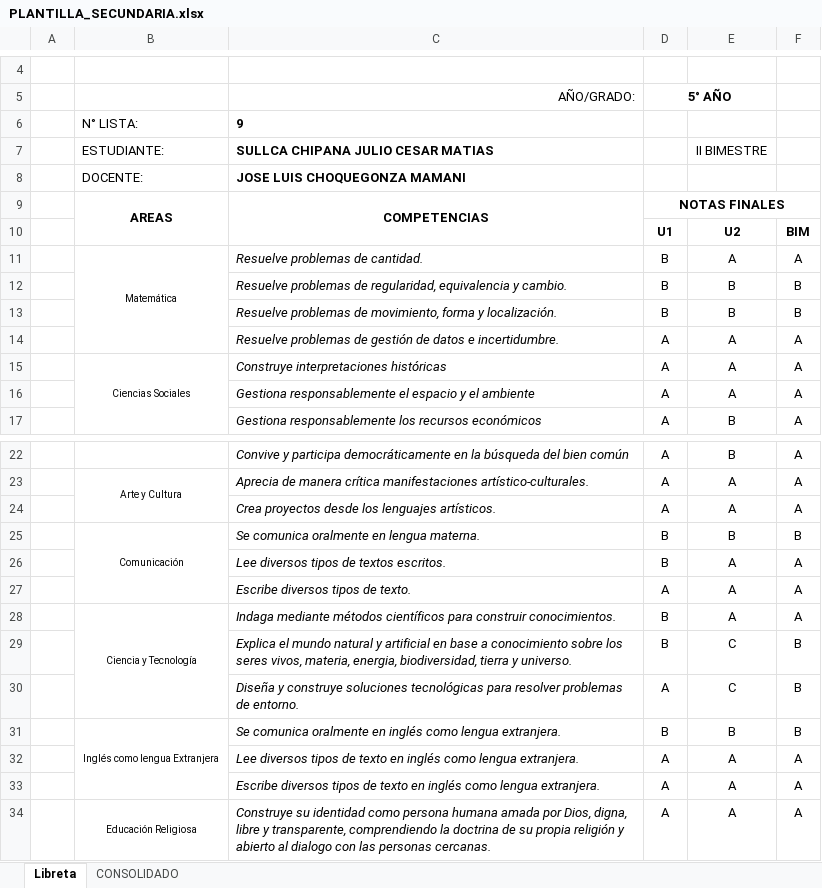
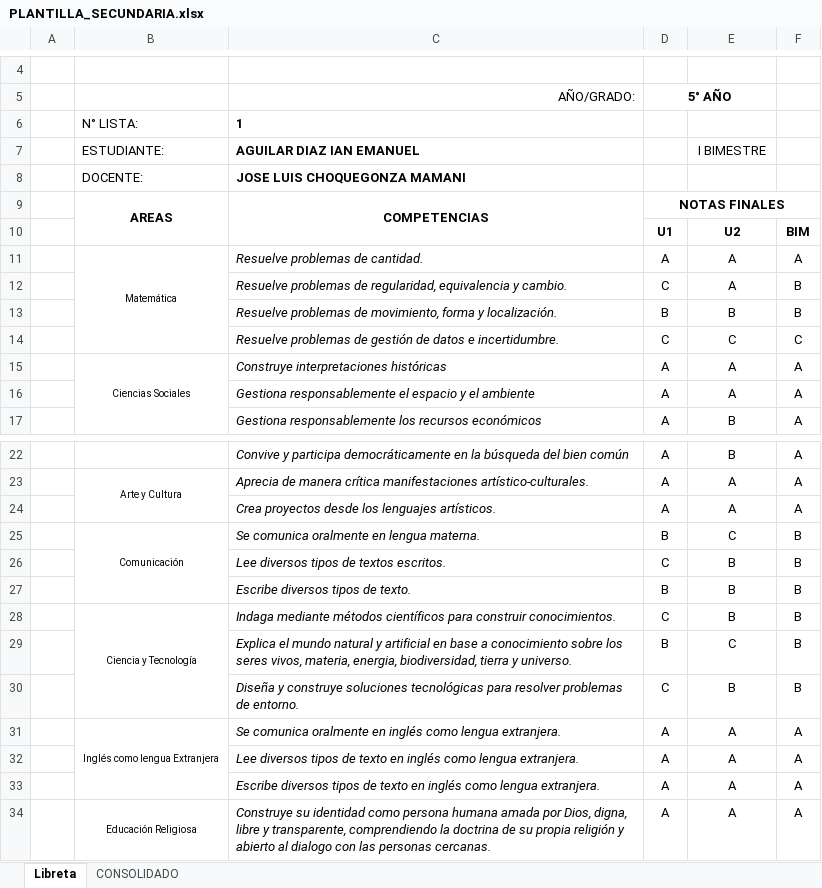
Before and after one commit to jrmamanitic/generador-libretas, an Excel workbook: assets/PLANTILLA_SECUNDARIA.xlsx, sheet Libreta, drawn as a sheet; only a part is shown, gaps mark what is left out; values as stored, in another font and other column widths than the file's, no borders; charts and pictures not drawn; removed rows and columns are numbered as before the commit, all else as after; the diff covers the shown part only; the diff names each change by its address in the sheet, - before the commit and + after, or states it on an @@ line.

```diff
--- a/assets/PLANTILLA_SECUNDARIA.xlsx (sheet Libreta)
+++ b/assets/PLANTILLA_SECUNDARIA.xlsx (sheet Libreta)
-C6 (AGUILAR DIAZ IAN EMANUEL): 9
+C6 (AGUILAR DIAZ IAN EMANUEL): 1
-C7: SULLCA CHIPANA JULIO CESAR MATIAS
+C7: AGUILAR DIAZ IAN EMANUEL
-E7: II BIMESTRE
+E7: I BIMESTRE
-D11: B
+D11: A
-D12: B
+D12: C
-E12 (I BIMESTRE): B
+E12 (I BIMESTRE): A
-row 14:  |  | Resuelve problemas de gestión de datos e incertidumbre. | A | A | A
+row 14:  |  | Resuelve problemas de gestión de datos e incertidumbre. | C | C | C
-E25 (I BIMESTRE): B
+E25 (I BIMESTRE): C
-row 26:  |  | Lee diversos tipos de textos escritos. | B | A | A
-row 27:  |  | Escribe diversos tipos de texto. | A | A | A
-row 28:  | Ciencia y Tecnología | Indaga mediante métodos científicos para construir conocimientos. | B | A | A
+row 26:  |  | Lee diversos tipos de textos escritos. | C | B | B
+row 27:  |  | Escribe diversos tipos de texto. | B | B | B
+row 28:  | Ciencia y Tecnología | Indaga mediante métodos científicos para construir conocimientos. | C | B | B
-D30: A
+D30: C
-E30 (I BIMESTRE): C
+E30 (I BIMESTRE): B
-row 31:  | Inglés como lengua Extranjera | Se comunica oralmente en inglés como lengua extranjera. | B | B | B
+row 31:  | Inglés como lengua Extranjera | Se comunica oralmente en inglés como lengua extranjera. | A | A | A
```
Also changed, not shown: 24 edited cells elsewhere in this sheet, charts or pictures, assets/PLANTILLA_PRIMARIA.xlsx.
